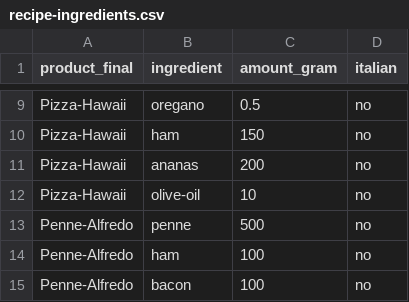
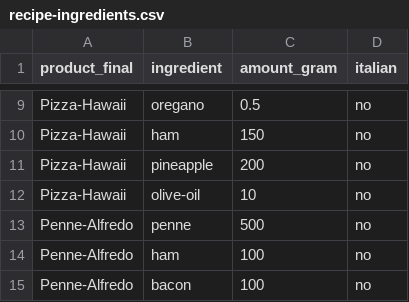
Before and after one commit to mihuber/recipe-collection, a CSV file: recipe-ingredients.csv, drawn as a sheet; only a part is shown, gaps mark what is left out.

```diff
--- a/recipe-ingredients.csv
+++ b/recipe-ingredients.csv
@@ -10,3 +10,3 @@ Pizza-Hawaii,oregano,0.5,no
 Pizza-Hawaii,ham,150,no
-Pizza-Hawaii,ananas,200,no
+Pizza-Hawaii,pineapple,200,no
 Pizza-Hawaii,olive-oil,10,no
```
Also changed, not shown: 1 other file.
